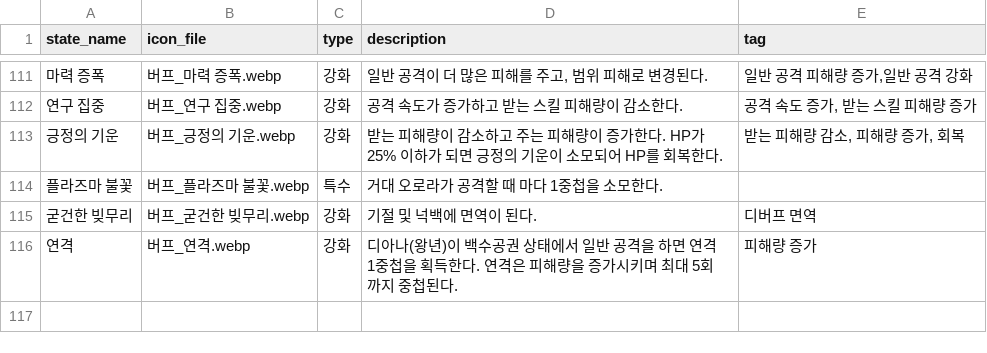
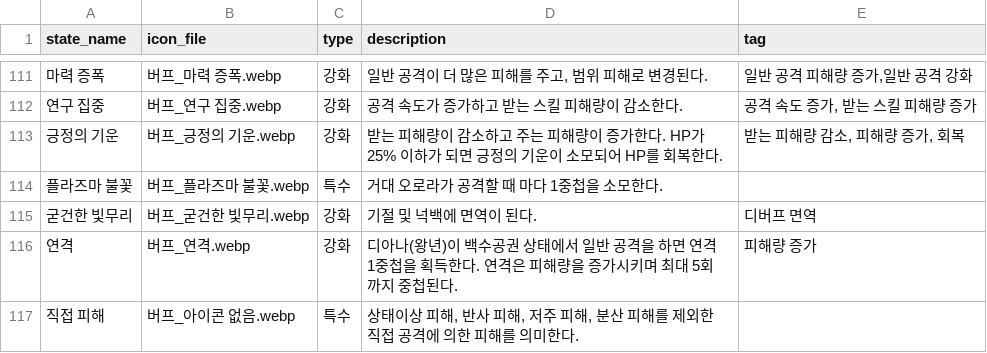
Before and after one commit to mediate1082/Trickal-Revive-Skill-Guide-Beta-0.8, a CSV file: data/buff_desc_DB.csv, drawn as a sheet; only a part is shown, gaps mark what is left out; the diff names each change by its address in the sheet, - before the commit and + after, or states it on an @@ line.

```diff
--- a/data/buff_desc_DB.csv
+++ b/data/buff_desc_DB.csv
-A115 (state_name): 굳건한 빚무리
+A115 (state_name): 굳건한 빛무리
-B115 (icon_file): 버프_굳건한 빚무리.webp
+B115 (icon_file): 버프_굳건한 빛무리.webp
+row 117: 직접 피해 | 버프_아이콘 없음.webp | 특수 | 상태이상 피해, 반사 피해, 저주 피해, 분산 피해를 제외한 직접 공격에 의한 피해를 의미한다.
```
Also changed, not shown: data/buff_DB.csv, 1 other file.
